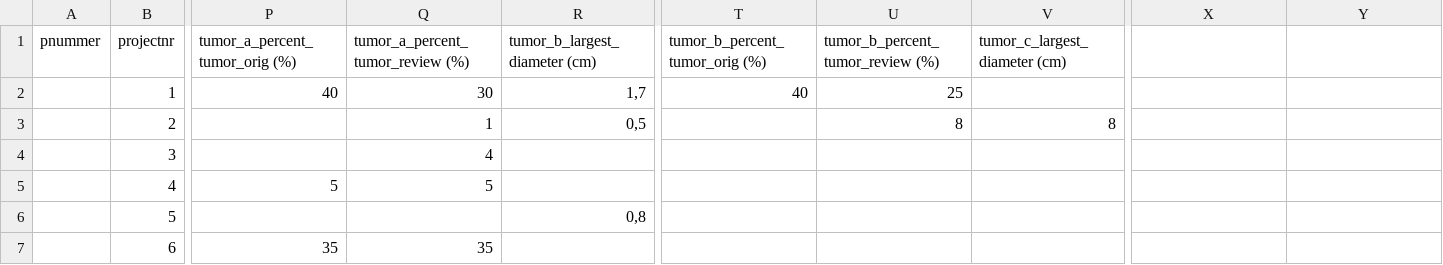
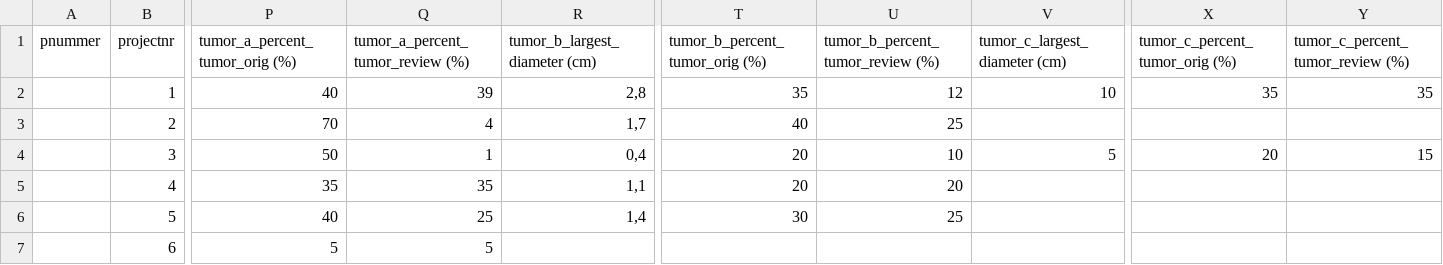
Before and after one commit to gerlingm/CRLM_analysis, a CSV file: input/CRLM_pathology_example.csv, drawn as a sheet; only a part is shown, gaps mark what is left out; the diff covers the shown part only; the diff names each change by its address in the sheet, - before the commit and + after, or states it on an @@ line.

Commit message:
Update CRLM_pathology_example.csv
added random values for the b and c tumor blocks

```diff
--- a/input/CRLM_pathology_example.csv
+++ b/input/CRLM_pathology_example.csv
-X1: (empty)
+X1: tumor_c_percent_tumor_orig (%)
-Y1: (empty)
+Y1: tumor_c_percent_tumor_review (%)
-Q2 (tumor_a_percent_tumor_review (%)): 30
+Q2 (tumor_a_percent_tumor_review (%)): 39
-R2 (tumor_b_largest_diameter (cm)): 1,7
+R2 (tumor_b_largest_diameter (cm)): 2,8
-T2 (tumor_b_percent_tumor_orig (%)): 40
+T2 (tumor_b_percent_tumor_orig (%)): 35
-U2 (tumor_b_percent_tumor_review (%)): 25
+U2 (tumor_b_percent_tumor_review (%)): 12
-V2 (tumor_c_largest_diameter (cm)): (empty)
+V2 (tumor_c_largest_diameter (cm)): 10
-X2 (tumor_c_percent_tumor_orig (%)): (empty)
+X2 (tumor_c_percent_tumor_orig (%)): 35
-Y2 (tumor_c_percent_tumor_review (%)): (empty)
+Y2 (tumor_c_percent_tumor_review (%)): 35
-P3 (tumor_a_percent_tumor_orig (%)): (empty)
+P3 (tumor_a_percent_tumor_orig (%)): 70
-Q3 (tumor_a_percent_tumor_review (%)): 1
+Q3 (tumor_a_percent_tumor_review (%)): 4
-R3 (tumor_b_largest_diameter (cm)): 0,5
+R3 (tumor_b_largest_diameter (cm)): 1,7
-T3 (tumor_b_percent_tumor_orig (%)): (empty)
+T3 (tumor_b_percent_tumor_orig (%)): 40
-U3 (tumor_b_percent_tumor_review (%)): 8
+U3 (tumor_b_percent_tumor_review (%)): 25
-V3 (tumor_c_largest_diameter (cm)): 8
+V3 (tumor_c_largest_diameter (cm)): (empty)
-P4 (tumor_a_percent_tumor_orig (%)): (empty)
+P4 (tumor_a_percent_tumor_orig (%)): 50
-Q4 (tumor_a_percent_tumor_review (%)): 4
+Q4 (tumor_a_percent_tumor_review (%)): 1
-R4 (tumor_b_largest_diameter (cm)): (empty)
+R4 (tumor_b_largest_diameter (cm)): 0,4
-T4:T5 (tumor_b_percent_tumor_orig (%)): (empty)
+T4:T5 (tumor_b_percent_tumor_orig (%)): 20
-U4 (tumor_b_percent_tumor_review (%)): (empty)
+U4 (tumor_b_percent_tumor_review (%)): 10
-V4 (tumor_c_largest_diameter (cm)): (empty)
+V4 (tumor_c_largest_diameter (cm)): 5
-X4 (tumor_c_percent_tumor_orig (%)): (empty)
+X4 (tumor_c_percent_tumor_orig (%)): 20
-Y4 (tumor_c_percent_tumor_review (%)): (empty)
+Y4 (tumor_c_percent_tumor_review (%)): 15
-P5 (tumor_a_percent_tumor_orig (%)): 5
+P5 (tumor_a_percent_tumor_orig (%)): 35
-Q5 (tumor_a_percent_tumor_review (%)): 5
+Q5 (tumor_a_percent_tumor_review (%)): 35
-R5 (tumor_b_largest_diameter (cm)): (empty)
+R5 (tumor_b_largest_diameter (cm)): 1,1
-U5 (tumor_b_percent_tumor_review (%)): (empty)
+U5 (tumor_b_percent_tumor_review (%)): 20
-P6 (tumor_a_percent_tumor_orig (%)): (empty)
+P6 (tumor_a_percent_tumor_orig (%)): 40
-Q6 (tumor_a_percent_tumor_review (%)): (empty)
+Q6 (tumor_a_percent_tumor_review (%)): 25
-R6 (tumor_b_largest_diameter (cm)): 0,8
+R6 (tumor_b_largest_diameter (cm)): 1,4
-T6 (tumor_b_percent_tumor_orig (%)): (empty)
+T6 (tumor_b_percent_tumor_orig (%)): 30
-U6 (tumor_b_percent_tumor_review (%)): (empty)
+U6 (tumor_b_percent_tumor_review (%)): 25
-P7 (tumor_a_percent_tumor_orig (%)): 35
+P7 (tumor_a_percent_tumor_orig (%)): 5
-Q7 (tumor_a_percent_tumor_review (%)): 35
+Q7 (tumor_a_percent_tumor_review (%)): 5
```
Also changed, not shown: 48 edited cells elsewhere in this file.
